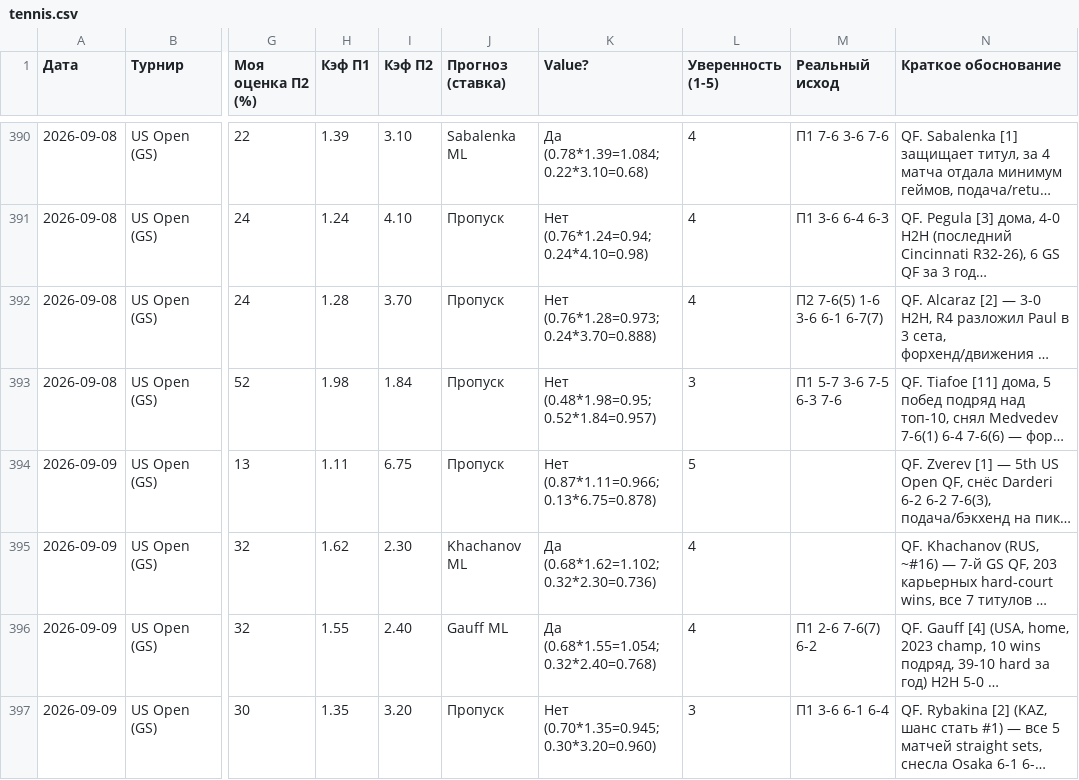
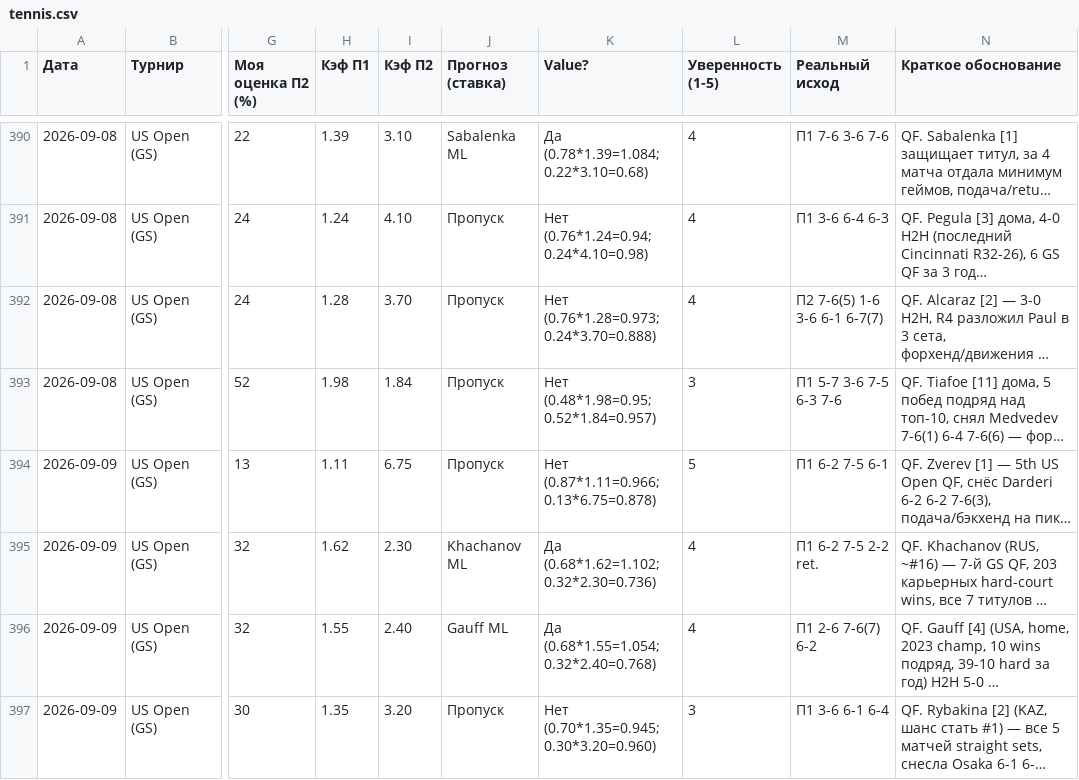
Before and after one commit to YlianPaulouskiy/Tennis-Statistics, a CSV file: data/tennis.csv, drawn as a sheet; only a part is shown, gaps mark what is left out; long unchanged cells end in …; the diff covers the shown part only; the diff names each change by its address in the sheet, - before the commit and + after, or states it on an @@ line.

```diff
--- a/data/tennis.csv
+++ b/data/tennis.csv
-M394 (Реальный исход): (empty)
+M394 (Реальный исход): П1 6-2 7-5 6-1
-M395 (Реальный исход): (empty)
+M395 (Реальный исход): П1 6-2 7-5 2-2 ret.
```
Also changed, not shown: 2 added rows and 1 edited cell elsewhere in this file.
